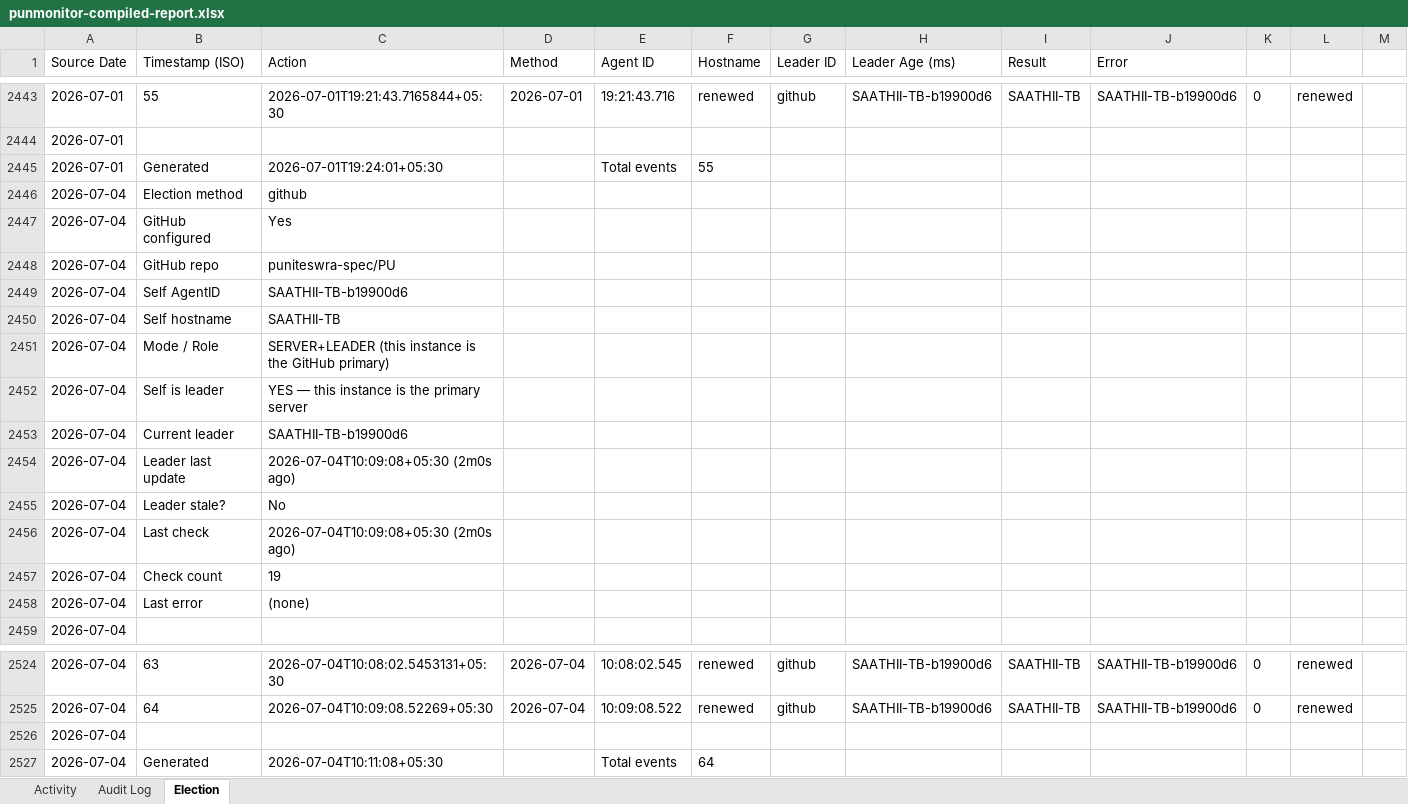
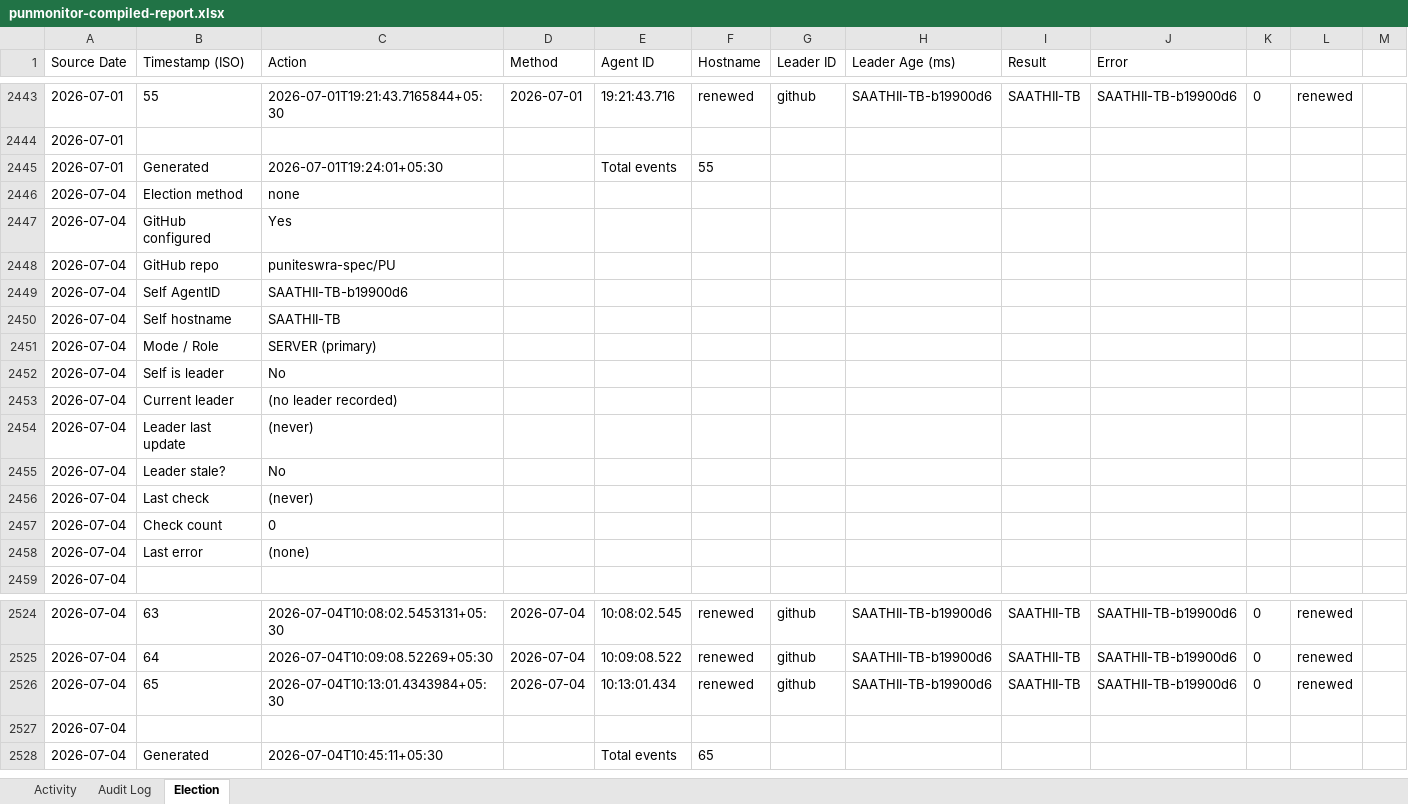
Before and after one commit to puniteswra-spec/PU, an Excel workbook: punmonitor-compiled-report.xlsx, sheet Election, drawn as a sheet; only a part is shown, gaps mark what is left out; values as stored, in another font and other column widths than the file's, no borders; addresses are those after the commit; the diff names each change by its address in the sheet, - before the commit and + after, or states it on an @@ line.

Commit message:
compiled report 2026-07-04: 65 election events, 3 audit entries

```diff
--- a/punmonitor-compiled-report.xlsx (sheet Election)
+++ b/punmonitor-compiled-report.xlsx (sheet Election)
-C2446 (Action): github
+C2446 (Action): none
-C2451 (Action): SERVER+LEADER (this instance is the GitHub primary)
+C2451 (Action): SERVER (primary)
-C2452 (Action): YES — this instance is the primary server
+C2452 (Action): No
-C2453 (Action): SAATHII-TB-b19900d6
+C2453 (Action): (no leader recorded)
-C2454 (Action): 2026-07-04T10:09:08+05:30 (2m0s ago)
+C2454 (Action): (never)
-C2456 (Action): 2026-07-04T10:09:08+05:30 (2m0s ago)
+C2456 (Action): (never)
-C2457 (Action): 19
+C2457 (Action): 0
+row 2526: 2026-07-04 | 65 | 2026-07-04T10:13:01.4343984+05:30 | 2026-07-04 | 10:13:01.434 | renewed | github | SAATHII-TB-b19900d6 | SAATHII-TB | SAATHII-TB-b19900d6 | 0 | renewed
-C2528 (Action): 2026-07-04T10:11:08+05:30
+C2528 (Action): 2026-07-04T10:45:11+05:30
-F2528 (Hostname): 64
+F2528 (Hostname): 65
```
Also changed, not shown: sheet Activity.
